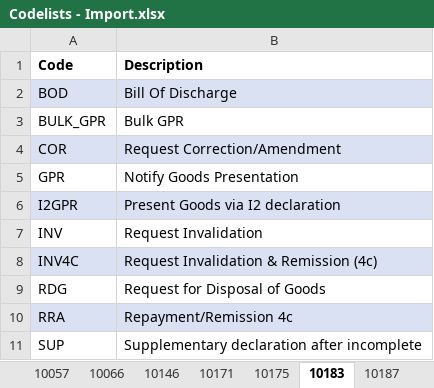
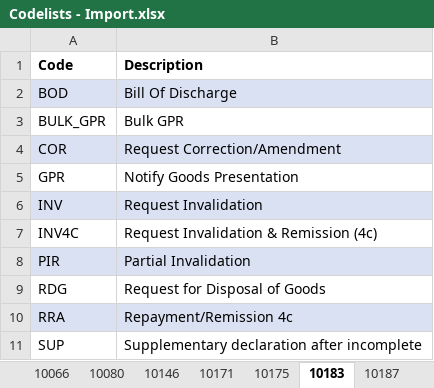
Before and after one commit to skat/dms-public, an Excel workbook: Codelists/Codelists - Import.xlsx, sheet 10183, drawn as a sheet; values as stored, in another font and other column widths than the file's, no borders; removed rows and columns are numbered as before the commit, all else as after; the diff names each change by its address in the sheet, - before the commit and + after, or states it on an @@ line.

```diff
--- a/Codelists/Codelists - Import.xlsx (sheet 10183)
+++ b/Codelists/Codelists - Import.xlsx (sheet 10183)
+sheet tab: 10080
-row 6: I2GPR | Present Goods via I2 declaration
-A6:B6 fill: none
+A6:B6 fill: #D9E1F2
-A7:B7 fill: #D9E1F2
+A7:B7 fill: none
+row 8: PIR | Partial Invalidation
```
Also changed, not shown: sheet 10275, sheet 10272, Codelists/Error and warning codes.xlsx, 3 other files.
